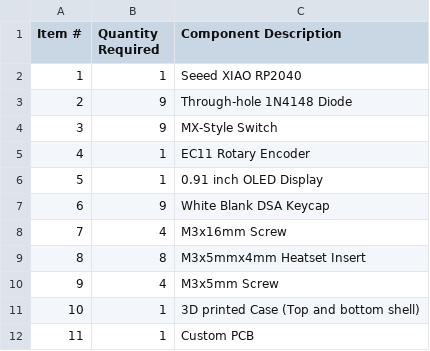
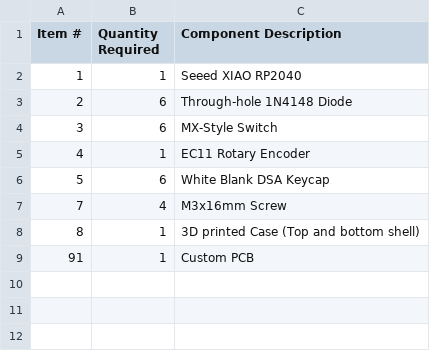
Before and after one commit to keni769/kenpadV1, a CSV file: BOM.csv, drawn as a sheet.

Commit message:
Bill of materials

```diff
--- a/BOM.csv
+++ b/BOM.csv
@@ -2,11 +2,8 @@ Item #,Quantity Required,Component Description
 1,1,Seeed XIAO RP2040
-2,9,Through-hole 1N4148 Diode
-3,9,MX-Style Switch
+2,6,Through-hole 1N4148 Diode
+3,6,MX-Style Switch
 4,1,EC11 Rotary Encoder
-5,1,0.91 inch OLED Display
-6,9,White Blank DSA Keycap
+5,6,White Blank DSA Keycap
 7,4,M3x16mm Screw
-8,8,M3x5mmx4mm Heatset Insert
-9,4,M3x5mm Screw
-10,1,3D printed Case (Top and bottom shell)
-11,1,Custom PCB
+8,1,3D printed Case (Top and bottom shell)
+91,1,Custom PCB
```
